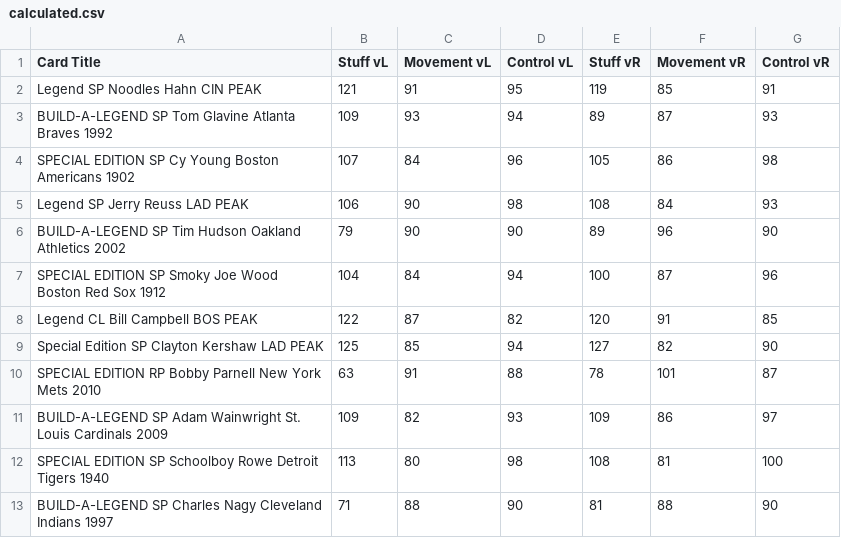
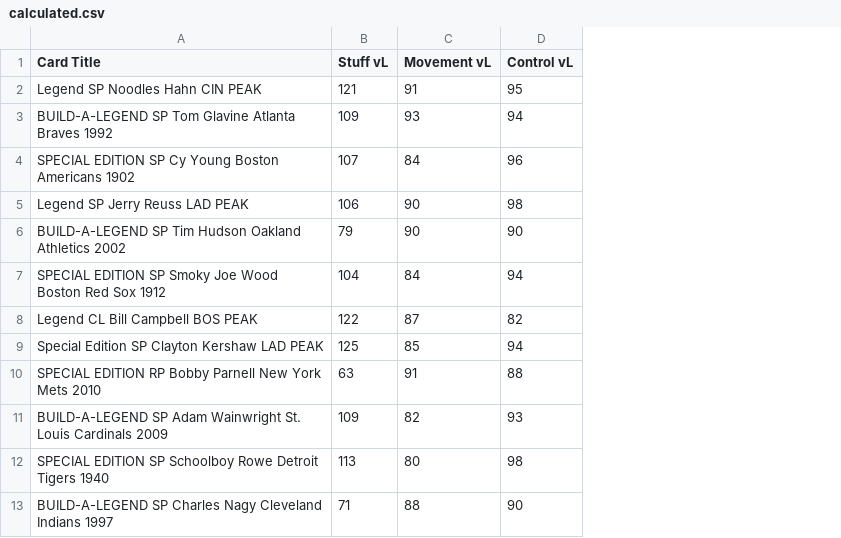
Before and after one commit to mchrpt/OOPT-Brute-Force-Algorithm, a CSV file: src/data/calculated.csv, drawn as a sheet; only a part is shown; the diff names each change by its address in the sheet, - before the commit and + after, or states it on an @@ line.

```diff
--- a/src/data/calculated.csv
+++ b/src/data/calculated.csv
-column E (Stuff vR), rows 2-13: 119 | 89 | 105 | 108 | 89 | 100 | 120 | 127 | 78 | 109 | 108 | 81
-column F (Movement vR), rows 2-13: 85 | 87 | 86 | 84 | 96 | 87 | 91 | 82 | 101 | 86 | 81 | 88
-column G (Control vR), rows 2-13: 91 | 93 | 98 | 93 | 90 | 96 | 85 | 90 | 87 | 97 | 100 | 90
```
Also changed, not shown: bin/data/calculated.csv, bin/data/observed.csv, 8 other files.
